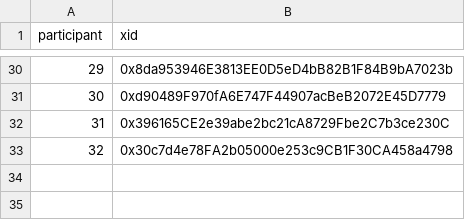
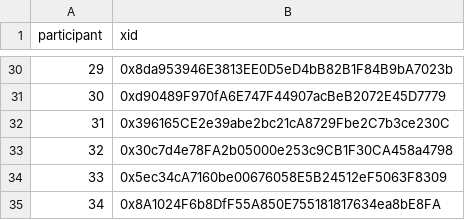
Before and after one commit to evalscience/deepgov-polis, a CSV file: xid/2hdcecwjyc-xid.csv, drawn as a sheet; only a part is shown, gaps mark what is left out; the diff names each change by its address in the sheet, - before the commit and + after, or states it on an @@ line.

```diff
--- a/xid/2hdcecwjyc-xid.csv
+++ b/xid/2hdcecwjyc-xid.csv
+row 34: 33 | 0x5ec34cA7160be00676058E5B24512eF5063F8309
+row 35: 34 | 0x8A1024F6b8DfF55A850E755181817634ea8bE8FA
```
Also changed, not shown: summary/2hdcecwjyc-summary.csv.
